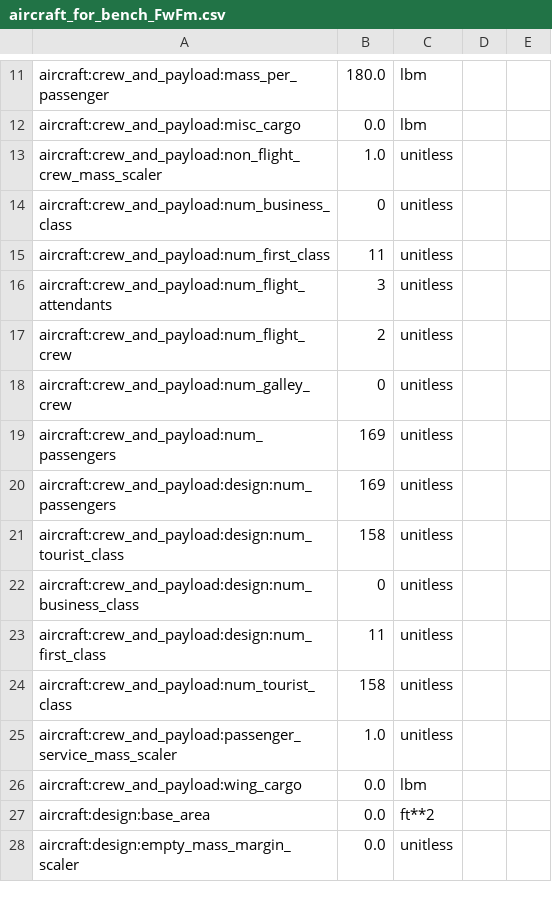
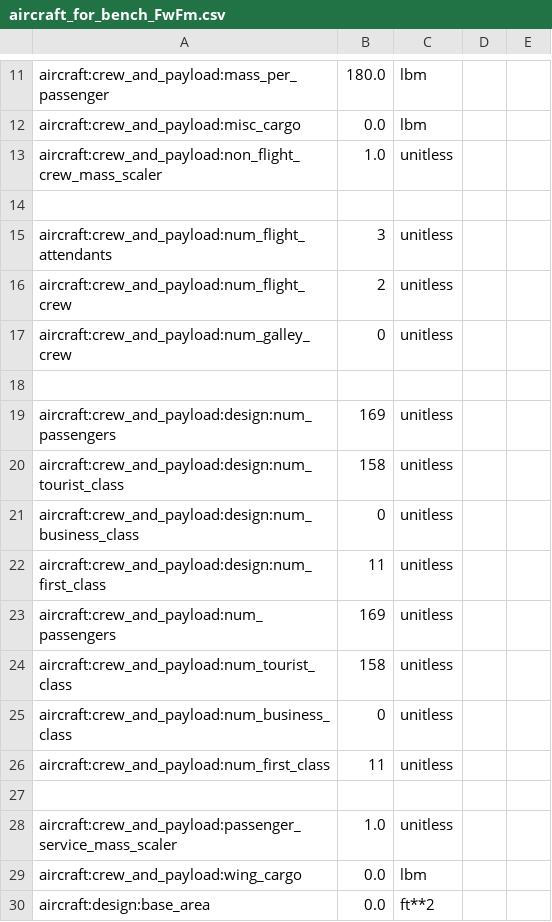
Before and after one commit to OpenMDAO/Aviary, a CSV file: aviary/models/test_aircraft/aircraft_for_bench_FwFm.csv, drawn as a sheet; only a part is shown, gaps mark what is left out; the shorter side is filled out with more unchanged rows.

```diff
--- a/aviary/models/test_aircraft/aircraft_for_bench_FwFm.csv
+++ b/aviary/models/test_aircraft/aircraft_for_bench_FwFm.csv
@@ -13,4 +13,3 @@ aircraft:crew_and_payload:misc_cargo,0.0,lbm
 aircraft:crew_and_payload:non_flight_crew_mass_scaler,1.0,unitless
-aircraft:crew_and_payload:num_business_class,0,unitless
-aircraft:crew_and_payload:num_first_class,11,unitless
+
 aircraft:crew_and_payload:num_flight_attendants,3,unitless
@@ -18,3 +17,3 @@ aircraft:crew_and_payload:num_flight_crew,2,unitless
 aircraft:crew_and_payload:num_galley_crew,0,unitless
-aircraft:crew_and_payload:num_passengers,169,unitless
+
 aircraft:crew_and_payload:design:num_passengers,169,unitless
@@ -23,3 +22,7 @@ aircraft:crew_and_payload:design:num_business_class,0,unitless
 aircraft:crew_and_payload:design:num_first_class,11,unitless
+aircraft:crew_and_payload:num_passengers,169,unitless
 aircraft:crew_and_payload:num_tourist_class,158,unitless
+aircraft:crew_and_payload:num_business_class,0,unitless
+aircraft:crew_and_payload:num_first_class,11,unitless
+
 aircraft:crew_and_payload:passenger_service_mass_scaler,1.0,unitless
```
Also changed, not shown: aviary/examples/multi_missions/c5_models/c5_ferry.csv, aviary/examples/multi_missions/c5_models/c5_intermediate.csv, 4 other files.
